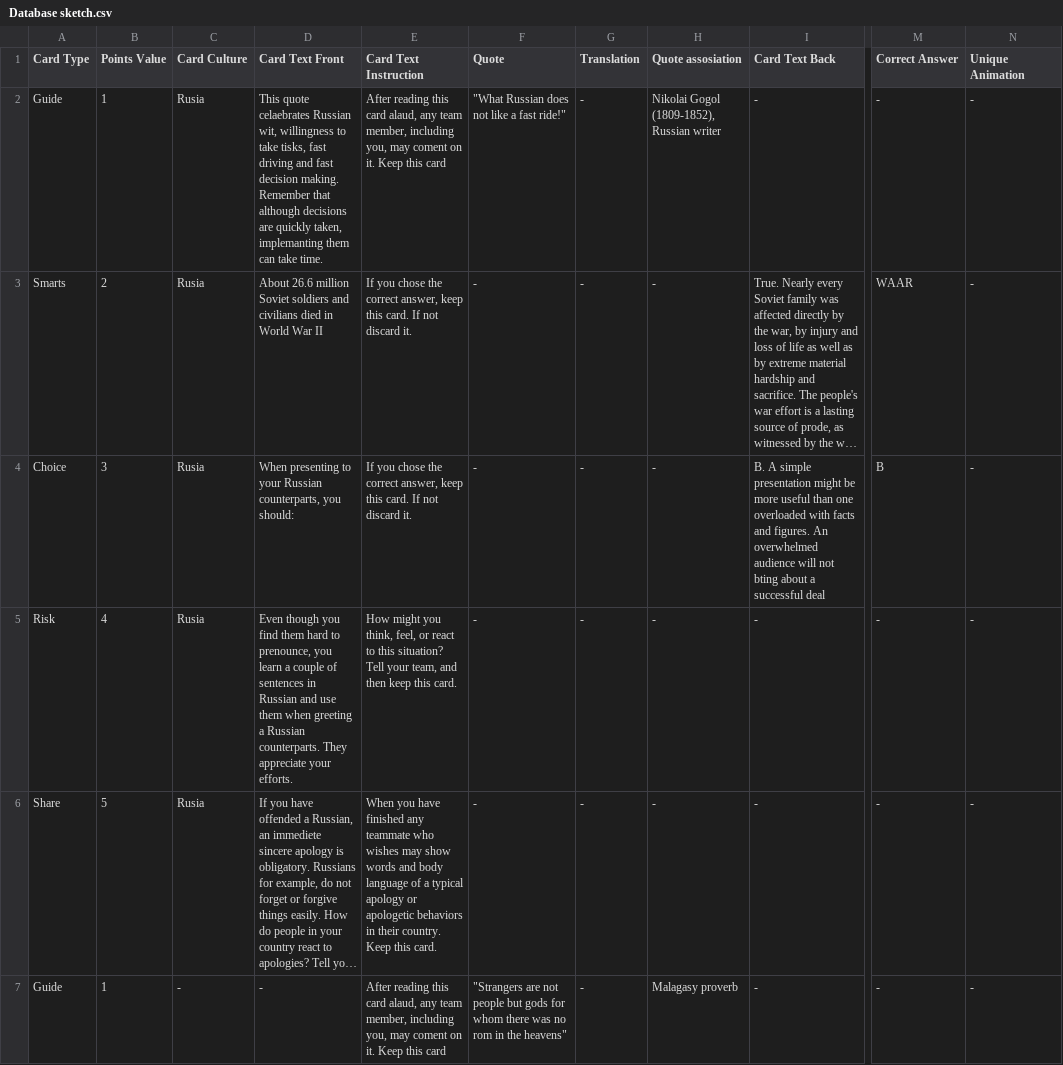
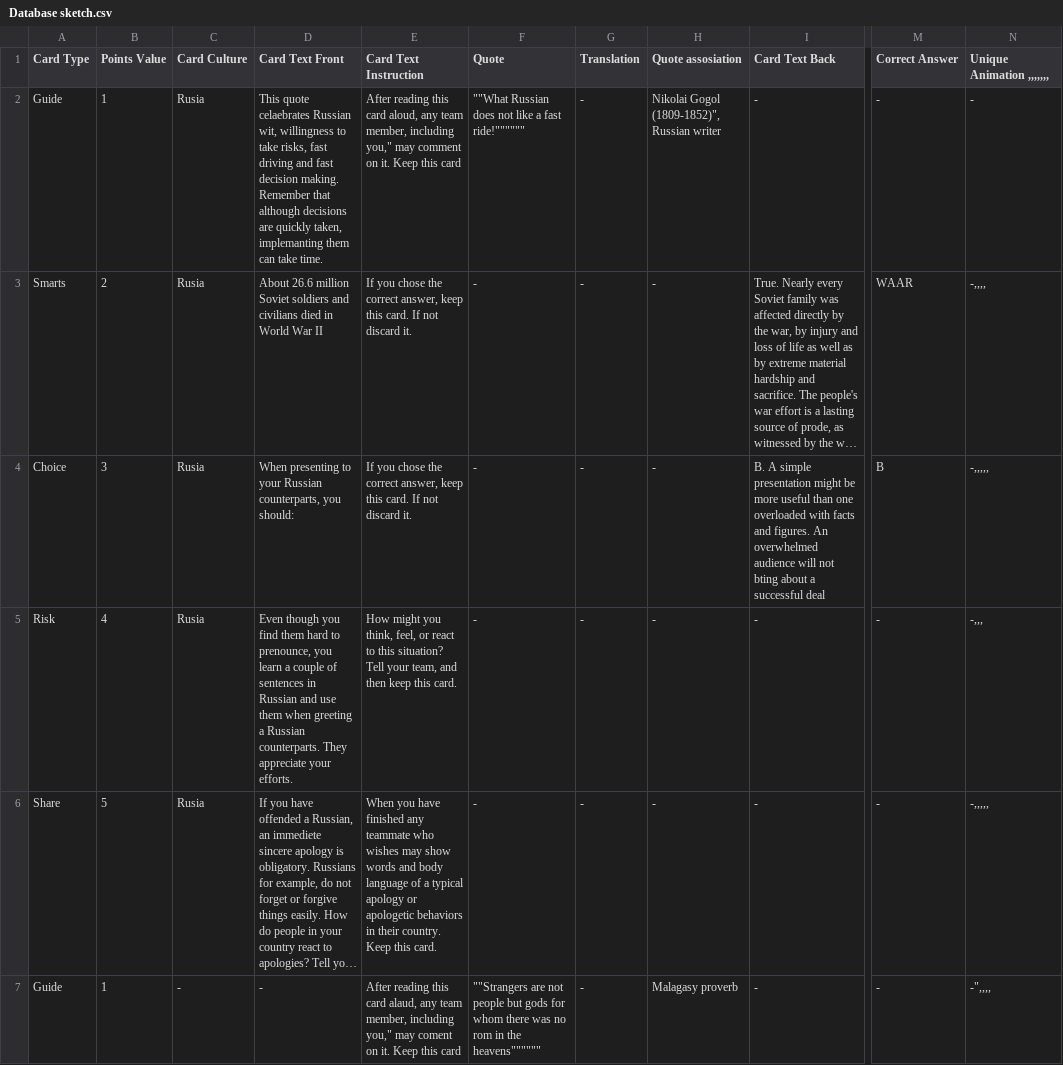
Before and after one commit to RamonBoelens/GameLab-2020-Platformer-Ghosty-Game, a CSV file: Assets/Resources/Database sketch.csv, drawn as a sheet; only a part is shown, gaps mark what is left out; long unchanged cells end in …; the diff covers the shown part only; the diff names each change by its address in the sheet, - before the commit and + after, or states it on an @@ line.

```diff
--- a/Assets/Resources/Database sketch.csv
+++ b/Assets/Resources/Database sketch.csv
-N1: Unique Animation
+N1: Unique Animation ,,,,,,,
-D2 (Card Text Front): …to take tisks, fast driving…
+D2 (Card Text Front): …to take risks, fast driving…
-E2 (Card Text Instruction): …this card alaud, any team member, including you, may coment on it.…
+E2 (Card Text Instruction): …this card aloud, any team member, including you," may comment on it.…
-F2 (Quote): "What Russian does not like a fast ride!"
+F2 (Quote): ""What Russian does not like a fast ride!""""""
-H2 (Quote assosiation): Nikolai Gogol (1809-1852), Russian writer
+H2 (Quote assosiation): Nikolai Gogol (1809-1852)", Russian writer
-N3 (Unique Animation ,,,,,,,): -
+N3 (Unique Animation ,,,,,,,): -,,,,
-N4 (Unique Animation ,,,,,,,): -
+N4 (Unique Animation ,,,,,,,): -,,,,,
-N5 (Unique Animation ,,,,,,,): -
+N5 (Unique Animation ,,,,,,,): -,,,
-N6 (Unique Animation ,,,,,,,): -
+N6 (Unique Animation ,,,,,,,): -,,,,,
-E7 (Card Text Instruction): …member, including you, may coment…
+E7 (Card Text Instruction): …member, including you," may coment…
-F7 (Quote): "Strangers are not people but gods for whom there was no rom in the heavens"
+F7 (Quote): ""Strangers are not people but gods for whom there was no rom in the heavens""""""
-N7 (Unique Animation ,,,,,,,): -
+N7 (Unique Animation ,,,,,,,): -",,,,
```
Also changed, not shown: 4 added rows, 4 removed rows and 15 edited cells elsewhere in this file.
